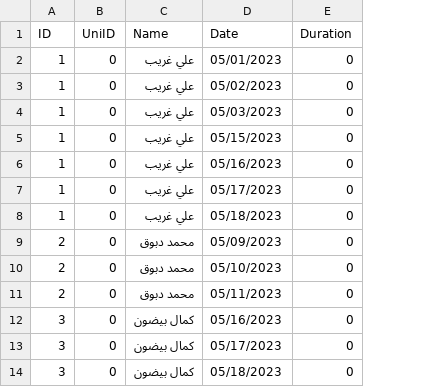
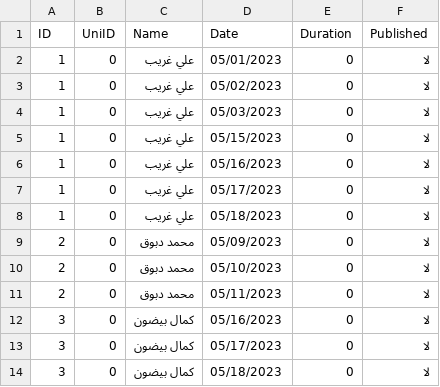
Before and after one commit to AdamBazzal3/PPT, a CSV file: PPT/wwwroot/MReports/5_2023.csv, drawn as a sheet; the diff names each change by its address in the sheet, - before the commit and + after, or states it on an @@ line.

```diff
--- a/PPT/wwwroot/MReports/5_2023.csv
+++ b/PPT/wwwroot/MReports/5_2023.csv
+column F (Published), rows 2-14: all لا
```
Also changed, not shown: 53 other files.
